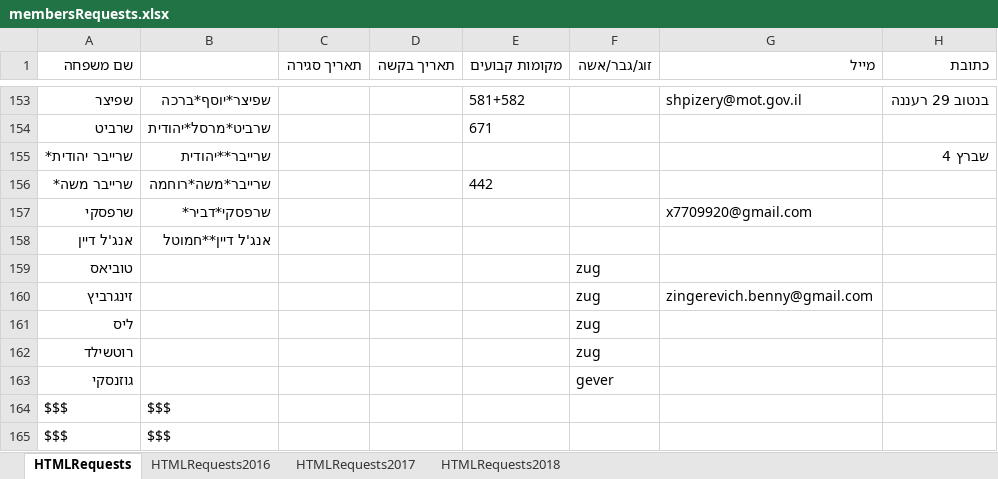
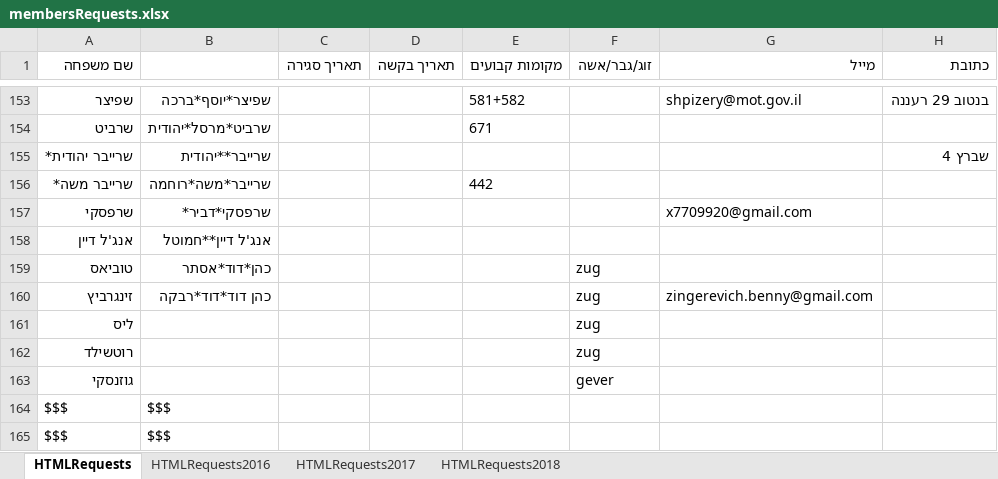
Before and after one commit to sgutgold/yamimNoraim, an Excel workbook: membersRequests.xlsx, sheet HTMLRequests, drawn as a sheet; only a part is shown, gaps mark what is left out; values as stored, in another font and other column widths than the file's, no borders; the diff names each change by its address in the sheet, - before the commit and + after, or states it on an @@ line.

Commit message:
--add dummy names

```diff
--- a/membersRequests.xlsx (sheet HTMLRequests)
+++ b/membersRequests.xlsx (sheet HTMLRequests)
-B159: (empty)
+B159: כהן*דוד*אסתר
-B160: (empty)
+B160: כהן דוד*דוד*רבקה
```
